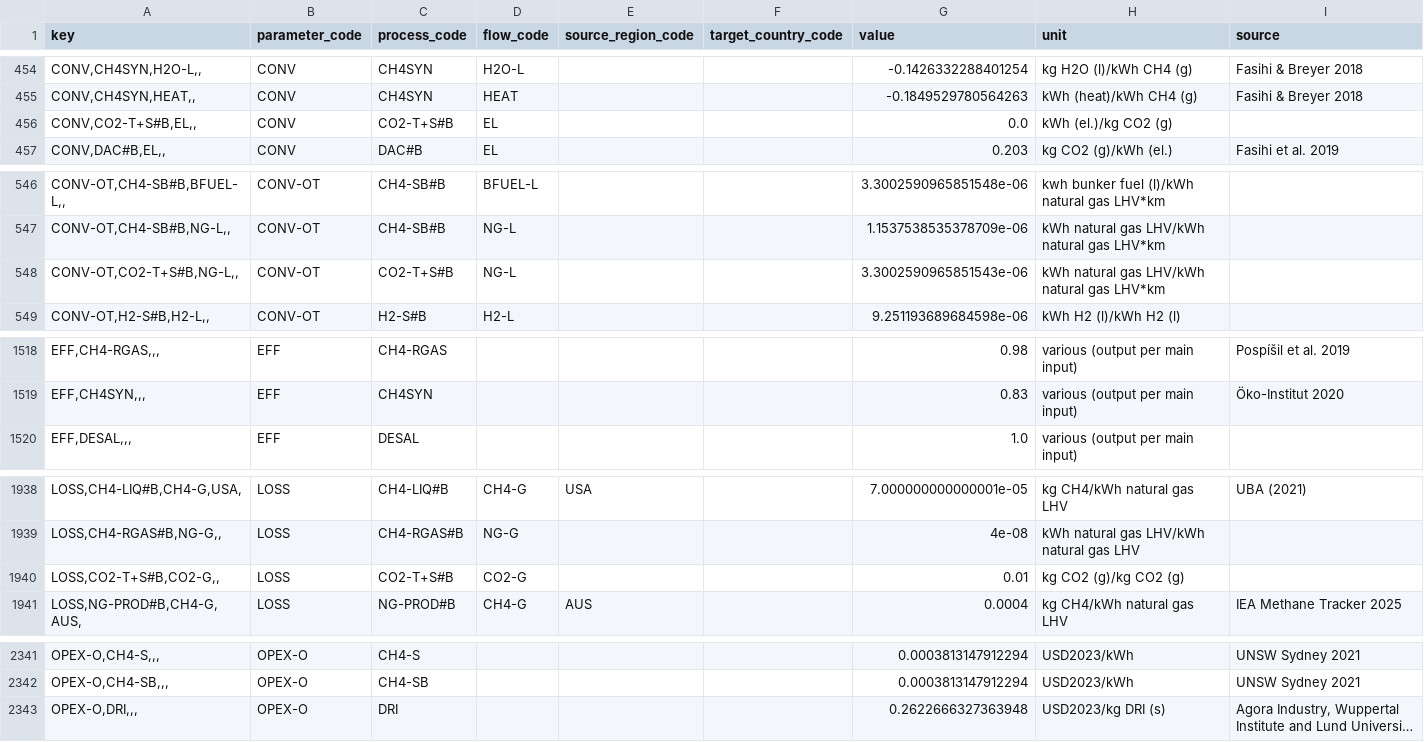
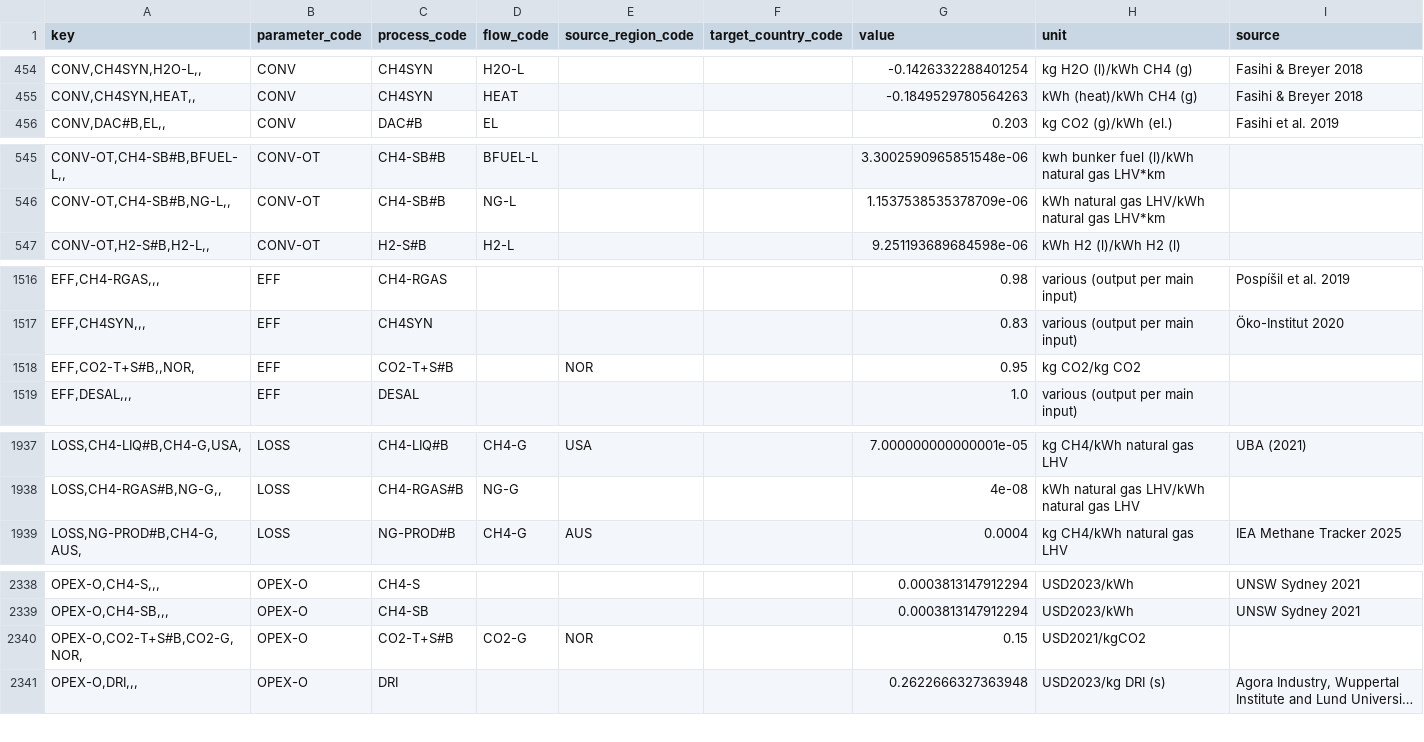
Before and after one commit to agoenergy/ptx-boa, a CSV file: ptxboa/data/2040_high.csv, drawn as a sheet; only a part is shown, gaps mark what is left out; long unchanged cells end in …; removed rows and columns are numbered as before the commit, all else as after; the diff covers the shown part only; the diff names each change by its address in the sheet, - before the commit and + after, or states it on an @@ line.

```diff
--- a/ptxboa/data/2040_high.csv
+++ b/ptxboa/data/2040_high.csv
-row 456: CONV,CO2-T+S#B,EL,, | CONV | CO2-T+S#B | EL |  |  | 0.0 | kWh (el.)/kg CO2 (g)
-row 548: CONV-OT,CO2-T+S#B,NG-L,, | CONV-OT | CO2-T+S#B | NG-L |  |  | 3.3002590965851543e-06 | kWh natural gas LHV/kWh natural gas LHV*km
+row 1518: EFF,CO2-T+S#B,,NOR, | EFF | CO2-T+S#B |  | NOR |  | 0.95 | kg CO2/kg CO2
-row 1940: LOSS,CO2-T+S#B,CO2-G,, | LOSS | CO2-T+S#B | CO2-G |  |  | 0.01 | kg CO2 (g)/kg CO2 (g)
+row 2340: OPEX-O,CO2-T+S#B,CO2-G,NOR, | OPEX-O | CO2-T+S#B | CO2-G | NOR |  | 0.15 | USD2021/kgCO2
```
Also changed, not shown: 1 added row, 1 removed row and 1 edited cell elsewhere in this file, ptxboa/data/2030_high.csv, ptxboa/data/2030_low.csv, 3 other files.
